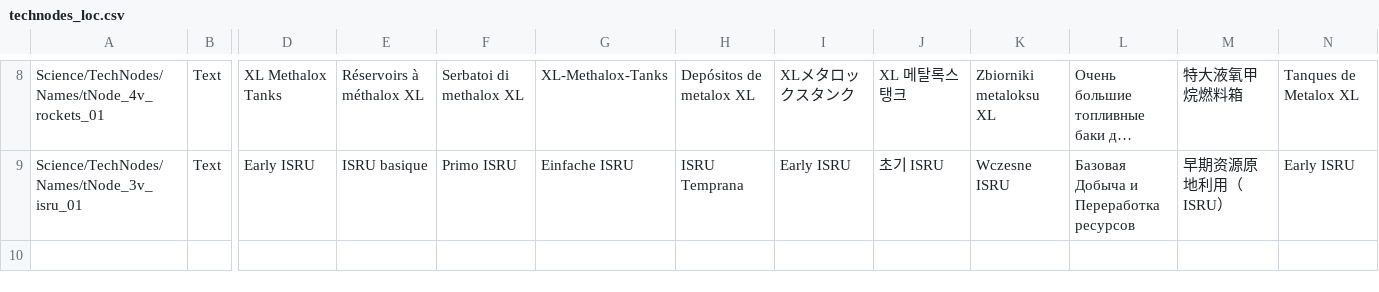
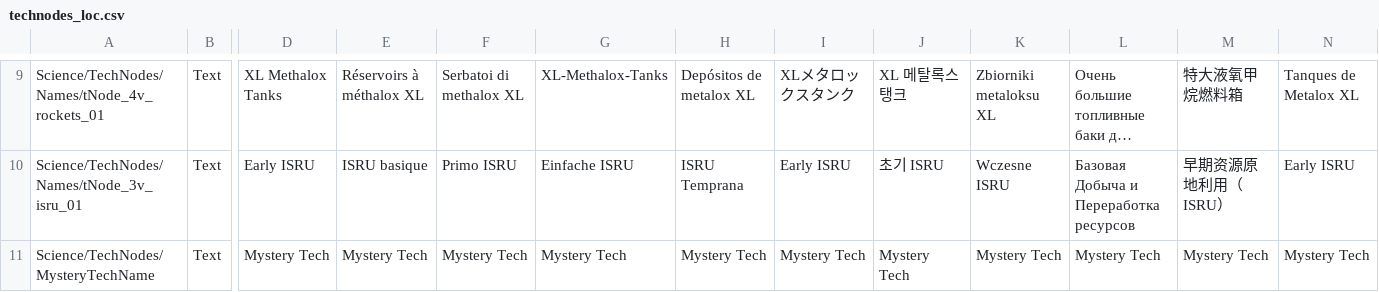
Before and after one commit to KSP2Redux/Content, a CSV file: localizations/technodes_loc.csv, drawn as a sheet; only a part is shown, gaps mark what is left out; long unchanged cells end in …; rows hold the shown columns only; the diff covers the shown part only; the diff names each change by its address in the sheet, - before the commit and + after, or states it on an @@ line.

Commit message:
Update localizations 2026-08-26 [skip ci]

```diff
--- a/localizations/technodes_loc.csv
+++ b/localizations/technodes_loc.csv
+row 11: Science/TechNodes/MysteryTechName | Text | Mystery Tech | Mystery Tech | Mystery Tech | Mystery Tech | Mystery Tech | Mystery Tech | Mystery Tech | Mystery Tech | Mystery Tech | Mystery Tech | Mystery Tech
```
Also changed, not shown: 2 added rows elsewhere in this file, localizations/loadingtips_loc.csv, localizations/ui_flight_loc.csv, 3 other files.
